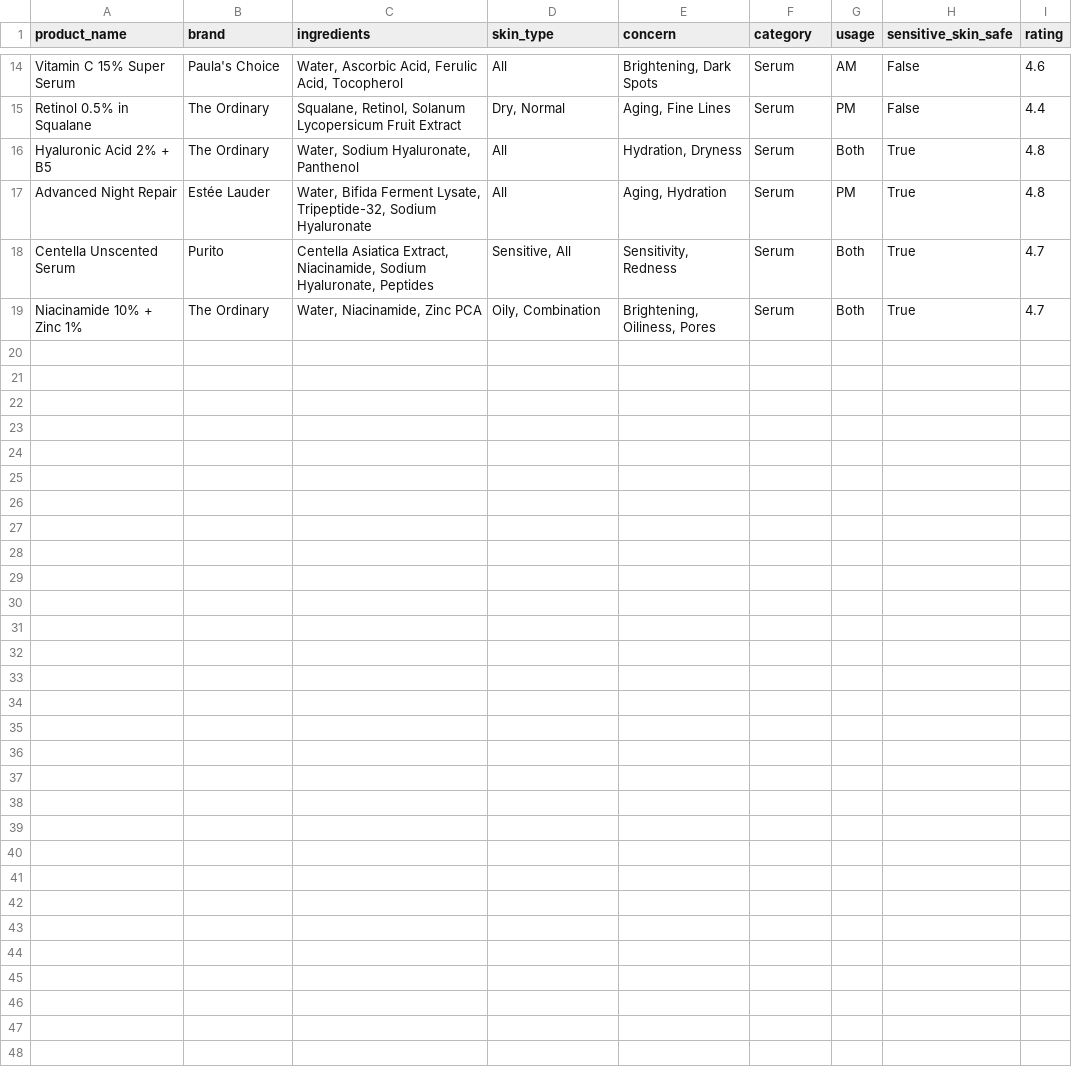
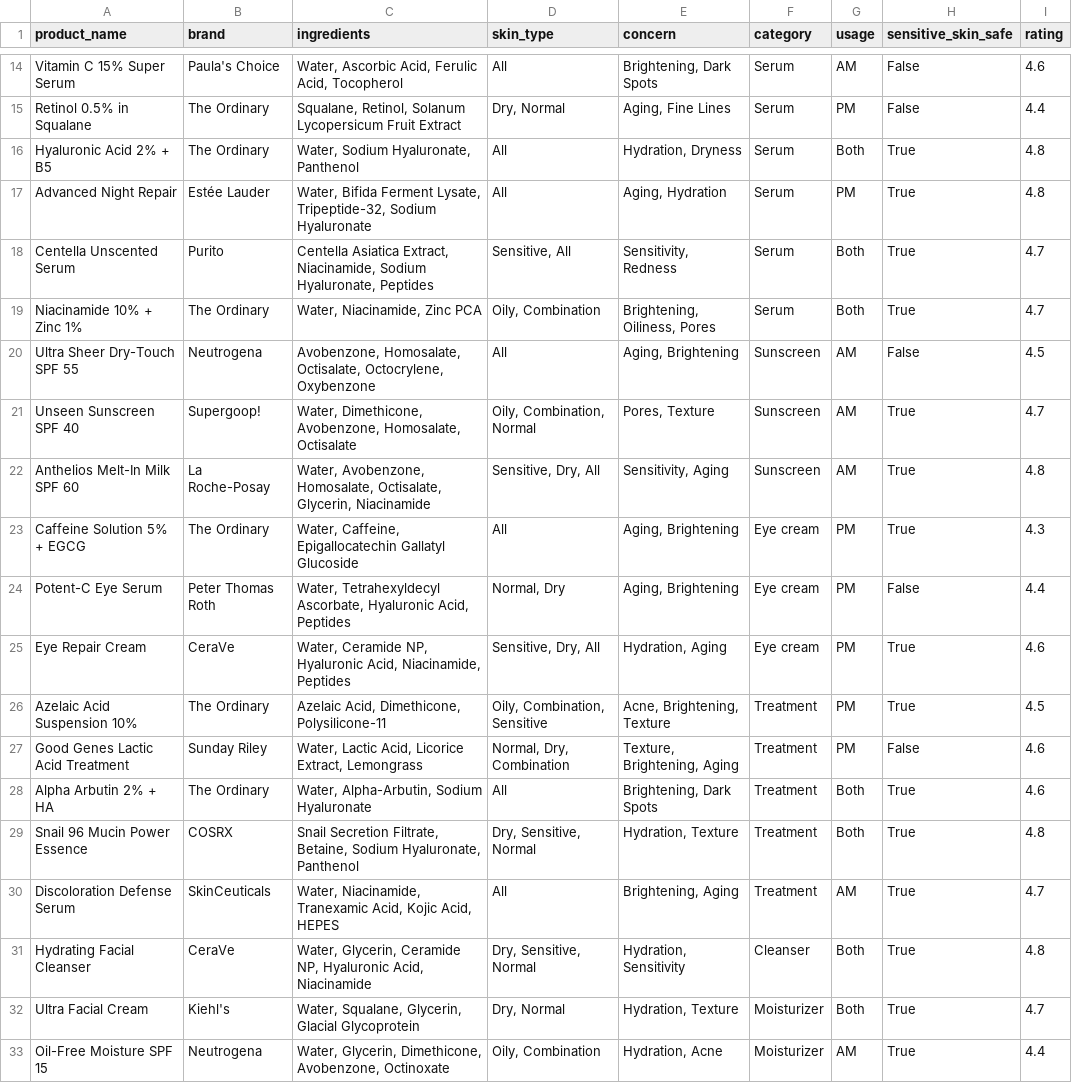
Before and after one commit to sre2602410/glowise-ai-skincare-recommender, a CSV file: data/skincare_products.csv, drawn as a sheet; only a part is shown, gaps mark what is left out.

Commit message:
Enhanced UI and retrained model with expanded datasets

```diff
--- a/data/skincare_products.csv
+++ b/data/skincare_products.csv
@@ -19 +19,15 @@ Centella Unscented Serum,Purito,"Centella Asiatica Extract, Niacinamide, Sodium
 Niacinamide 10% + Zinc 1%,The Ordinary,"Water, Niacinamide, Zinc PCA","Oily, Combination","Brightening, Oiliness, Pores",Serum,Both,True,4.7
+Ultra Sheer Dry-Touch SPF 55,Neutrogena,"Avobenzone, Homosalate, Octisalate, Octocrylene, Oxybenzone",All,"Aging, Brightening",Sunscreen,AM,False,4.5
+Unseen Sunscreen SPF 40,Supergoop!,"Water, Dimethicone, Avobenzone, Homosalate, Octisalate","Oily, Combination, Normal","Pores, Texture",Sunscreen,AM,True,4.7
+Anthelios Melt-In Milk SPF 60,La Roche-Posay,"Water, Avobenzone, Homosalate, Octisalate, Glycerin, Niacinamide","Sensitive, Dry, All","Sensitivity, Aging",Sunscreen,AM,True,4.8
+Caffeine Solution 5% + EGCG,The Ordinary,"Water, Caffeine, Epigallocatechin Gallatyl Glucoside",All,"Aging, Brightening",Eye cream,PM,True,4.3
+Potent-C Eye Serum,Peter Thomas Roth,"Water, Tetrahexyldecyl Ascorbate, Hyaluronic Acid, Peptides","Normal, Dry","Aging, Brightening",Eye cream,PM,False,4.4
+Eye Repair Cream,CeraVe,"Water, Ceramide NP, Hyaluronic Acid, Niacinamide, Peptides","Sensitive, Dry, All","Hydration, Aging",Eye cream,PM,True,4.6
+Azelaic Acid Suspension 10%,The Ordinary,"Azelaic Acid, Dimethicone, Polysilicone-11","Oily, Combination, Sensitive","Acne, Brightening, Texture",Treatment,PM,True,4.5
+Good Genes Lactic Acid Treatment,Sunday Riley,"Water, Lactic Acid, Licorice Extract, Lemongrass","Normal, Dry, Combination","Texture, Brightening, Aging",Treatment,PM,False,4.6
+Alpha Arbutin 2% + HA,The Ordinary,"Water, Alpha-Arbutin, Sodium Hyaluronate",All,"Brightening, Dark Spots",Treatment,Both,True,4.6
+Snail 96 Mucin Power Essence,COSRX,"Snail Secretion Filtrate, Betaine, Sodium Hyaluronate, Panthenol","Dry, Sensitive, Normal","Hydration, Texture",Treatment,Both,True,4.8
+Discoloration Defense Serum,SkinCeuticals,"Water, Niacinamide, Tranexamic Acid, Kojic Acid, HEPES",All,"Brightening, Aging",Treatment,AM,True,4.7
+Hydrating Facial Cleanser,CeraVe,"Water, Glycerin, Ceramide NP, Hyaluronic Acid, Niacinamide","Dry, Sensitive, Normal","Hydration, Sensitivity",Cleanser,Both,True,4.8
+Ultra Facial Cream,Kiehl's,"Water, Squalane, Glycerin, Glacial Glycoprotein","Dry, Normal","Hydration, Texture",Moisturizer,Both,True,4.7
+Oil-Free Moisture SPF 15,Neutrogena,"Water, Glycerin, Dimethicone, Avobenzone, Octinoxate","Oily, Combination","Hydration, Acne",Moisturizer,AM,True,4.4
```
Also changed, not shown: 15 other files.
